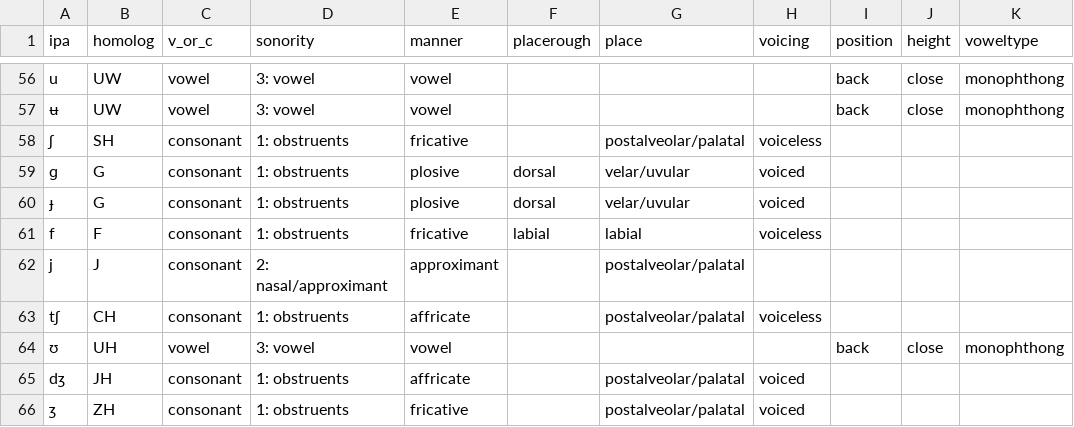
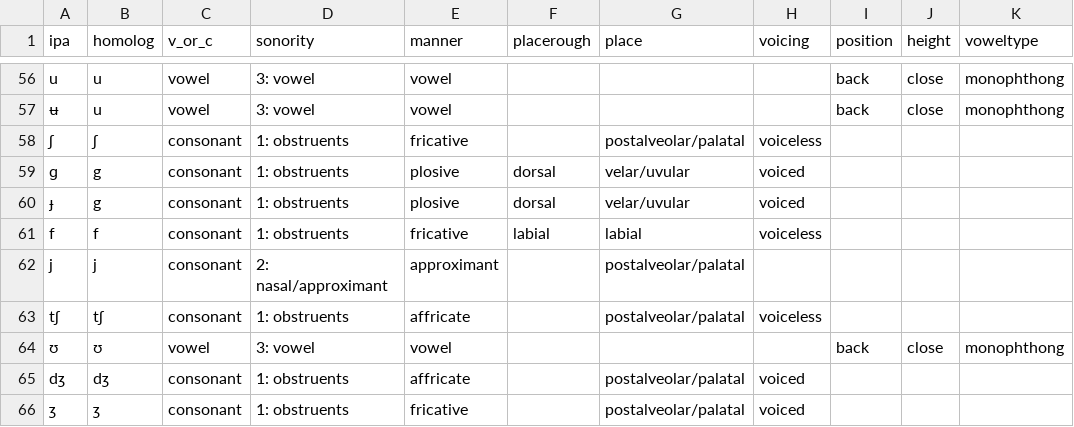
Before and after one commit to pplantinga/bilingual_networks, a CSV file: data/phonemes_en.csv, drawn as a sheet; only a part is shown, gaps mark what is left out; the diff covers the shown part only; the diff names each change by its address in the sheet, - before the commit and + after, or states it on an @@ line.

```diff
--- a/data/phonemes_en.csv
+++ b/data/phonemes_en.csv
-B56:B57 (homolog): UW
+B56:B57 (homolog): u
-B58 (homolog): SH
+B58 (homolog): ʃ
-B59:B60 (homolog): G
+B59:B60 (homolog): g
-B61 (homolog): F
+B61 (homolog): f
-B62 (homolog): J
+B62 (homolog): j
-B63 (homolog): CH
+B63 (homolog): tʃ
-B64 (homolog): UH
+B64 (homolog): ʊ
-B65 (homolog): JH
+B65 (homolog): dʒ
-B66 (homolog): ZH
+B66 (homolog): ʒ
```
Also changed, not shown: 54 edited cells elsewhere in this file, data/phonemes_fr.csv, 2 other files.
